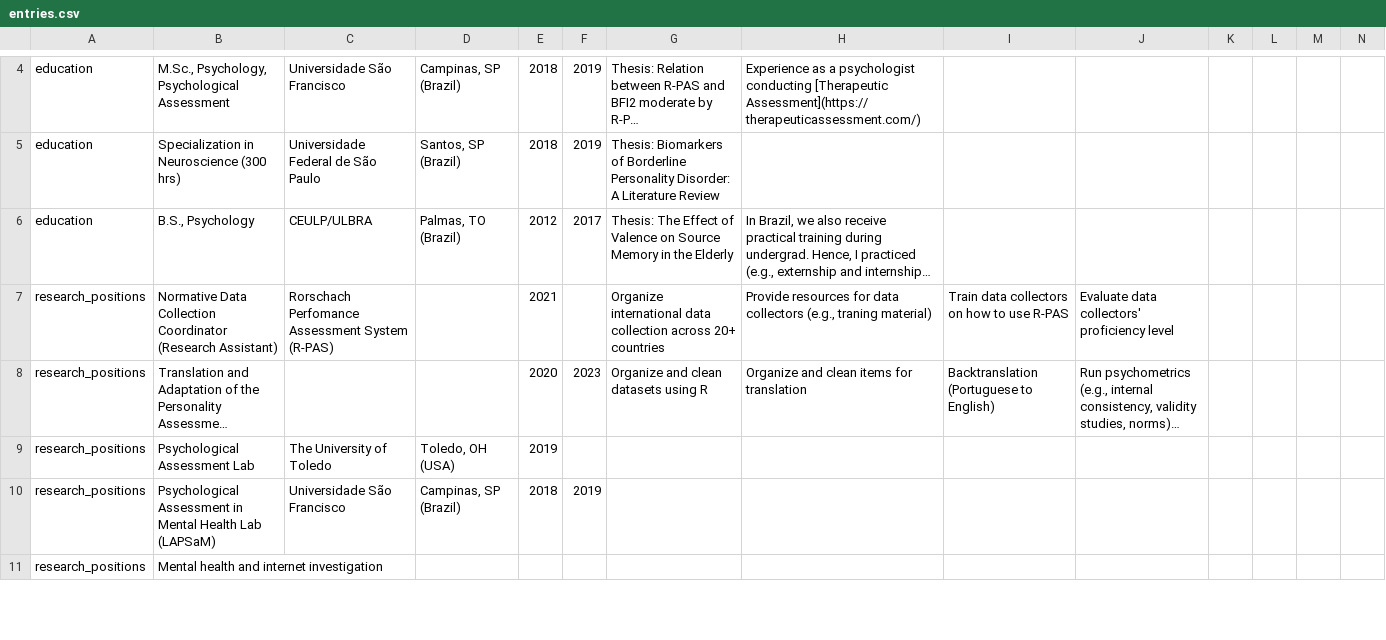
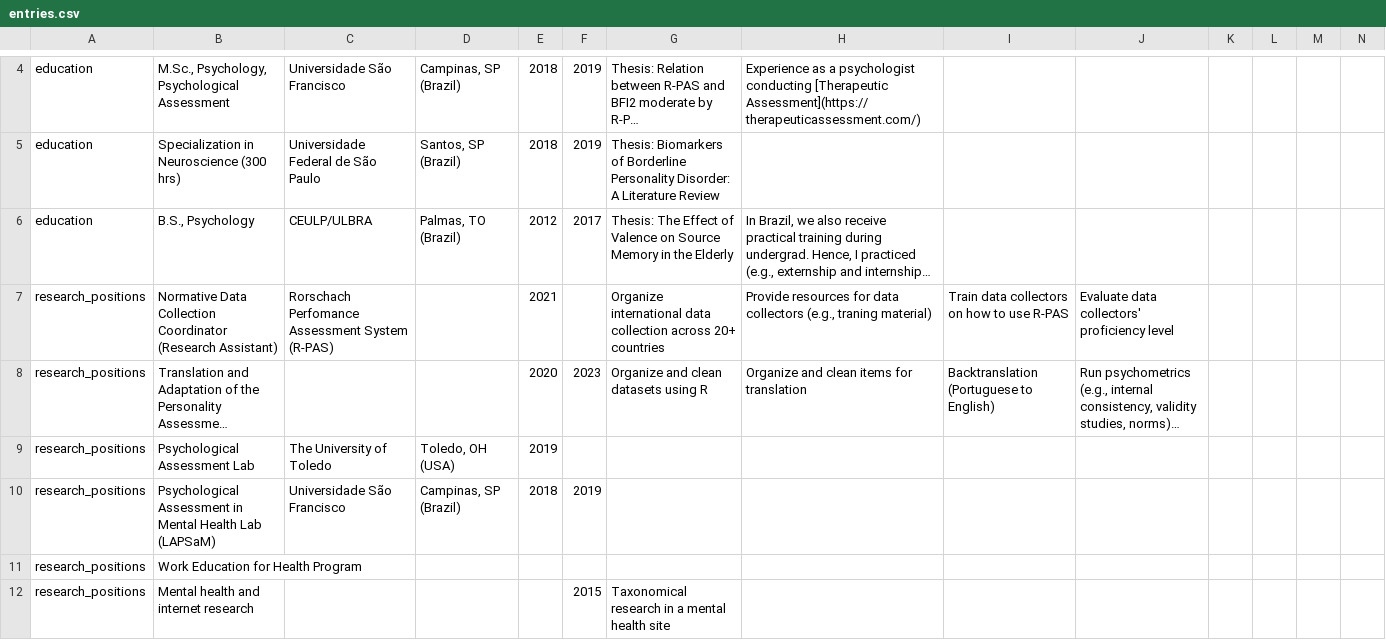
Before and after one commit to ruampimentel/Pimentel_CV, a CSV file: data/entries.csv, drawn as a sheet; only a part is shown, gaps mark what is left out; long unchanged cells end in …; rows hold the shown columns only; the diff covers the shown part only; the diff names each change by its address in the sheet, - before the commit and + after, or states it on an @@ line.

```diff
--- a/data/entries.csv
+++ b/data/entries.csv
-B11: Mental health and internet investigation
+B11: Work Education for Health Program
+row 12: research_positions | Mental health and internet research |  |  |  | 2015 | Taxonomical research in a mental health site
```
Also changed, not shown: 12 edited cells elsewhere in this file, 3 other files.
